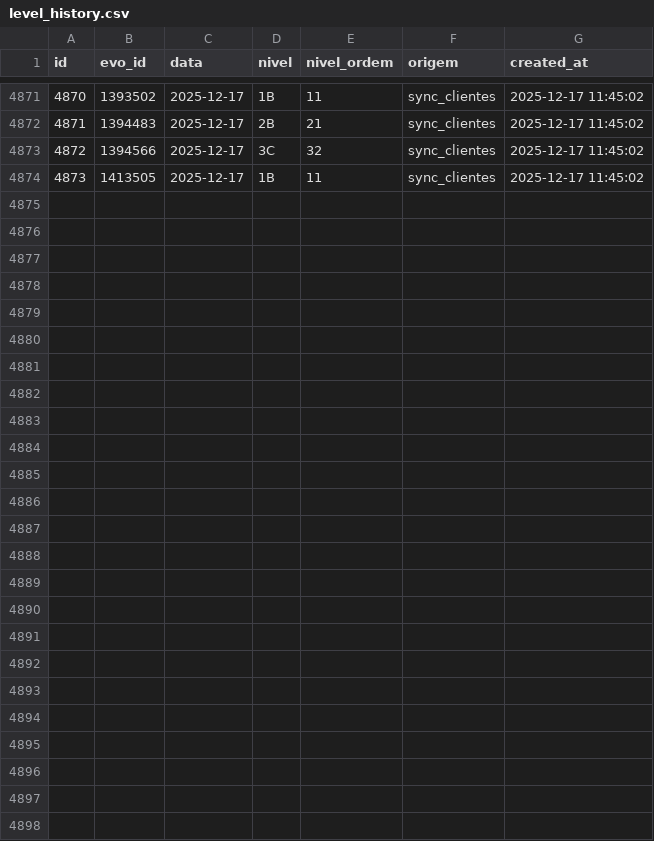
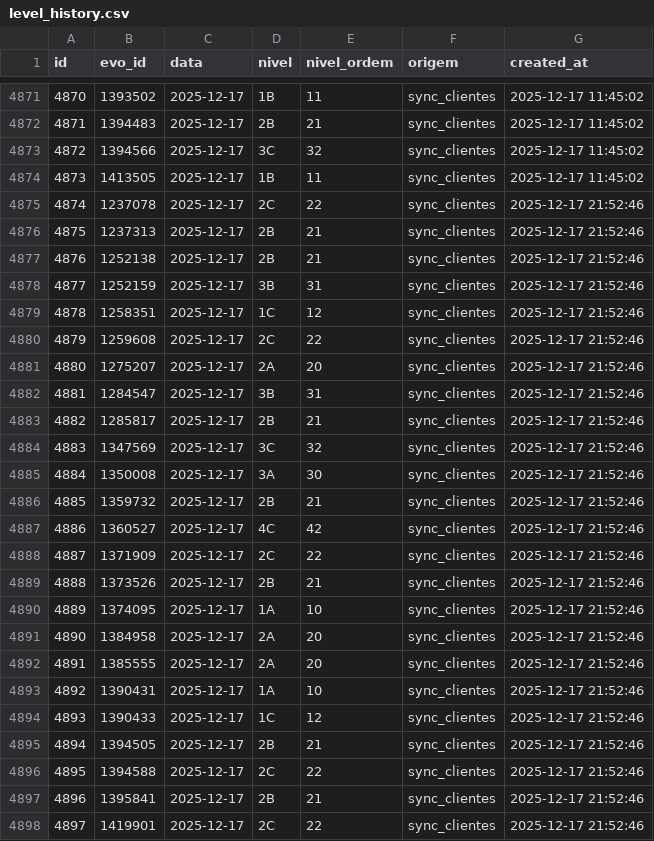
Before and after one commit to jpparizotto/Born---Dashboard, a CSV file: backups/level_history.csv, drawn as a sheet; only a part is shown, gaps mark what is left out.

Commit message:
Snapshot automático da tabela level_history

```diff
--- a/backups/level_history.csv
+++ b/backups/level_history.csv
@@ -4874 +4874,25 @@
 4873,1413505,2025-12-17,1B,11,sync_clientes,2025-12-17 11:45:02
+4874,1237078,2025-12-17,2C,22,sync_clientes,2025-12-17 21:52:46
+4875,1237313,2025-12-17,2B,21,sync_clientes,2025-12-17 21:52:46
+4876,1252138,2025-12-17,2B,21,sync_clientes,2025-12-17 21:52:46
+4877,1252159,2025-12-17,3B,31,sync_clientes,2025-12-17 21:52:46
+4878,1258351,2025-12-17,1C,12,sync_clientes,2025-12-17 21:52:46
+4879,1259608,2025-12-17,2C,22,sync_clientes,2025-12-17 21:52:46
+4880,1275207,2025-12-17,2A,20,sync_clientes,2025-12-17 21:52:46
+4881,1284547,2025-12-17,3B,31,sync_clientes,2025-12-17 21:52:46
+4882,1285817,2025-12-17,2B,21,sync_clientes,2025-12-17 21:52:46
+4883,1347569,2025-12-17,3C,32,sync_clientes,2025-12-17 21:52:46
+4884,1350008,2025-12-17,3A,30,sync_clientes,2025-12-17 21:52:46
+4885,1359732,2025-12-17,2B,21,sync_clientes,2025-12-17 21:52:46
+4886,1360527,2025-12-17,4C,42,sync_clientes,2025-12-17 21:52:46
+4887,1371909,2025-12-17,2C,22,sync_clientes,2025-12-17 21:52:46
+4888,1373526,2025-12-17,2B,21,sync_clientes,2025-12-17 21:52:46
+4889,1374095,2025-12-17,1A,10,sync_clientes,2025-12-17 21:52:46
+4890,1384958,2025-12-17,2A,20,sync_clientes,2025-12-17 21:52:46
+4891,1385555,2025-12-17,2A,20,sync_clientes,2025-12-17 21:52:46
+4892,1390431,2025-12-17,1A,10,sync_clientes,2025-12-17 21:52:46
+4893,1390433,2025-12-17,1C,12,sync_clientes,2025-12-17 21:52:46
+4894,1394505,2025-12-17,2B,21,sync_clientes,2025-12-17 21:52:46
+4895,1394588,2025-12-17,2C,22,sync_clientes,2025-12-17 21:52:46
+4896,1395841,2025-12-17,2B,21,sync_clientes,2025-12-17 21:52:46
+4897,1419901,2025-12-17,2C,22,sync_clientes,2025-12-17 21:52:46
```
